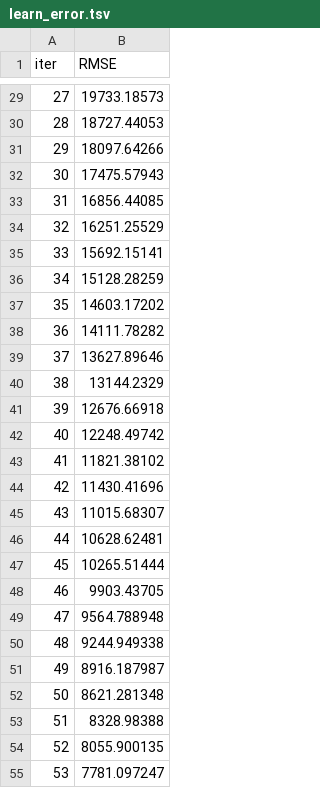
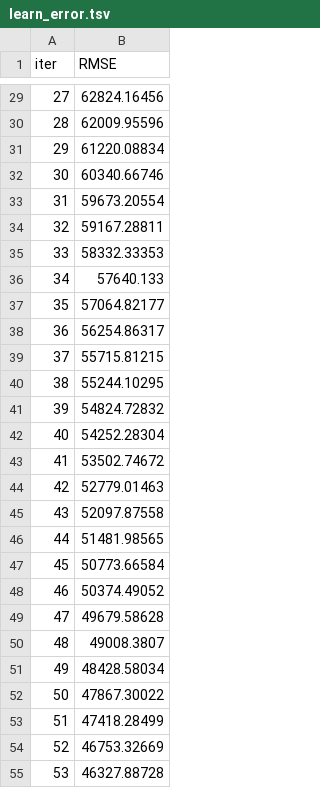
Before and after one commit to bhavesh256/Reforest-AI, a TSV file: catboost_info/learn_error.tsv, drawn as a sheet; only a part is shown, gaps mark what is left out; the diff covers the shown part only.

```diff
--- a/catboost_info/learn_error.tsv
+++ b/catboost_info/learn_error.tsv
@@ -29,27 +29,27 @@ iter	RMSE
-27	19733.18573
-28	18727.44053
-29	18097.64266
-30	17475.57943
-31	16856.44085
-32	16251.25529
-33	15692.15141
-34	15128.28259
-35	14603.17202
-36	14111.78282
-37	13627.89646
-38	13144.2329
-39	12676.66918
-40	12248.49742
-41	11821.38102
-42	11430.41696
-43	11015.68307
-44	10628.62481
-45	10265.51444
-46	9903.43705
-47	9564.788948
-48	9244.949338
-49	8916.187987
-50	8621.281348
-51	8328.98388
-52	8055.900135
-53	7781.097247
+27	62824.16456
+28	62009.95596
+29	61220.08834
+30	60340.66746
+31	59673.20554
+32	59167.28811
+33	58332.33353
+34	57640.133
+35	57064.82177
+36	56254.86317
+37	55715.81215
+38	55244.10295
+39	54824.72832
+40	54252.28304
+41	53502.74672
+42	52779.01463
+43	52097.87558
+44	51481.98565
+45	50773.66584
+46	50374.49052
+47	49679.58628
+48	49008.3807
+49	48428.58034
+50	47867.30022
+51	47418.28499
+52	46753.32669
+53	46327.88728
```
Also changed, not shown: 73 edited cells elsewhere in this file, catboost_info/time_left.tsv, 9 other files.
